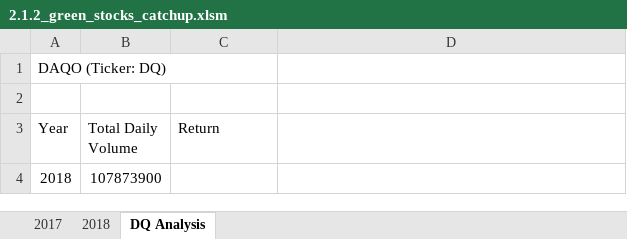
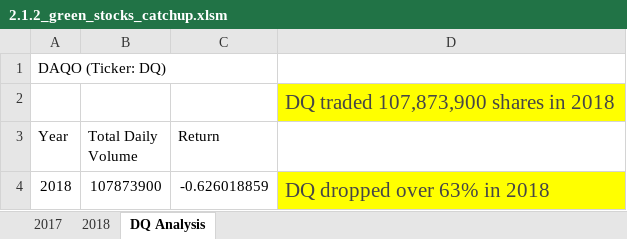
Before and after one commit to DawnWalker12/stock-analysis-catchup, an Excel workbook: 2.1.2_green_stocks_catchup.xlsm, sheet DQ Analysis, drawn as a sheet; values as stored, in another font and other column widths than the file's, no borders; the diff names each change by its address in the sheet, - before the commit and + after, or states it on an @@ line.

Commit message:
Add files via upload

```diff
--- a/2.1.2_green_stocks_catchup.xlsm (sheet DQ Analysis)
+++ b/2.1.2_green_stocks_catchup.xlsm (sheet DQ Analysis)
-D2: (empty)
+D2: DQ traded 107,873,900 shares in 2018
-D2 fill: none
+D2 fill: #FFFF00
-C4 (Return): (empty)
+C4 (Return): -0.626018859
-D4: (empty)
+D4: DQ dropped over 63% in 2018
-D4 fill: none
+D4 fill: #FFFF00
```
